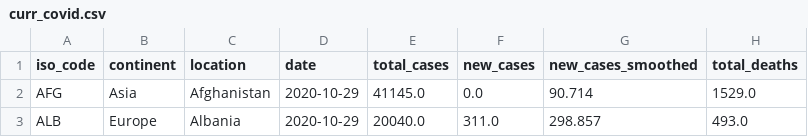
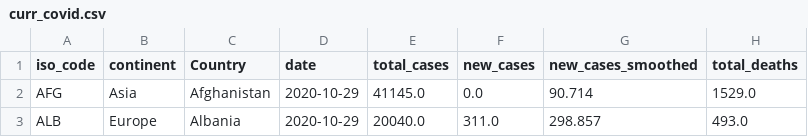
Before and after one commit to RickyTran1/COVID-19, a CSV file: curr_covid.csv, drawn as a sheet; only a part is shown; the diff names each change by its address in the sheet, - before the commit and + after, or states it on an @@ line.

Commit message:
Add files via upload

```diff
--- a/curr_covid.csv
+++ b/curr_covid.csv
-C1: location
+C1: Country
```
